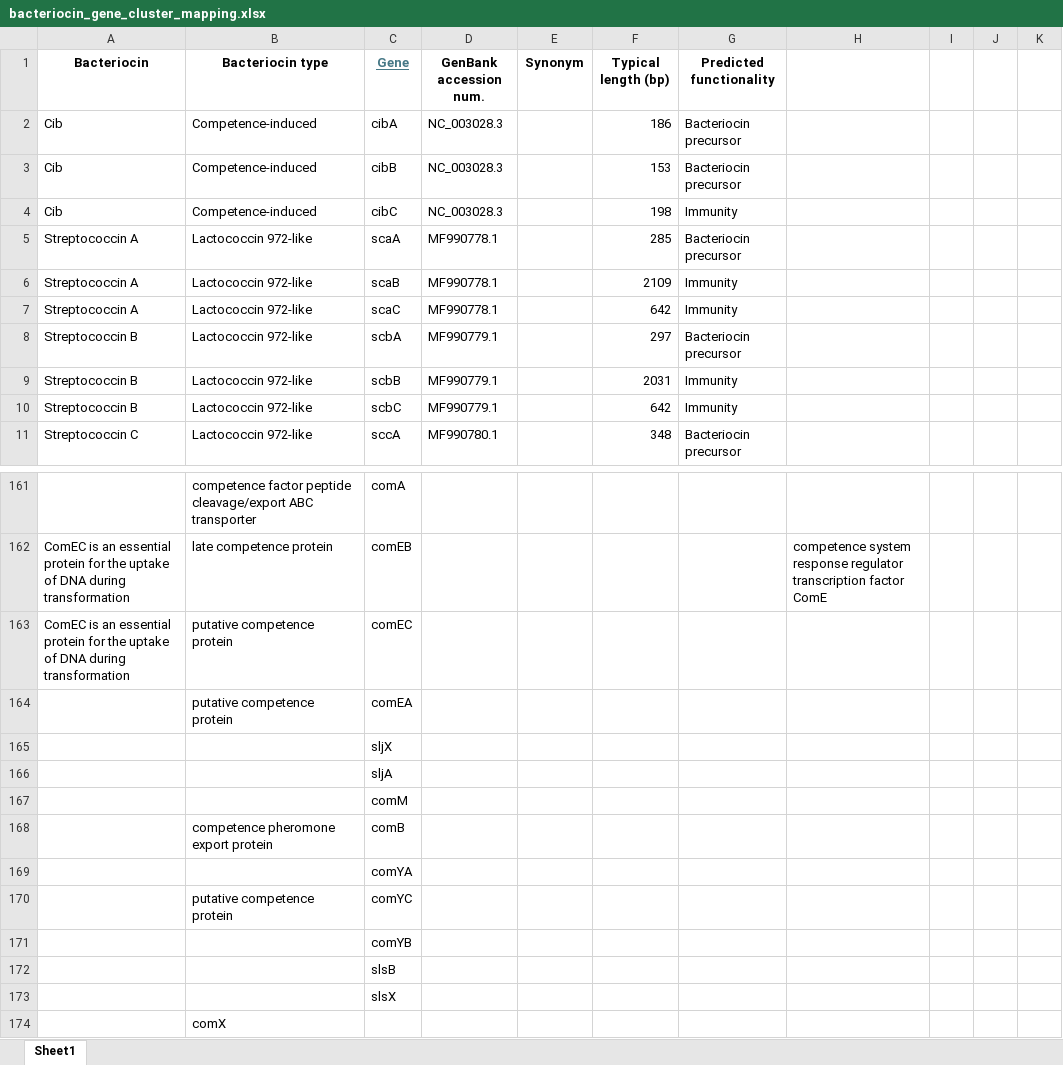
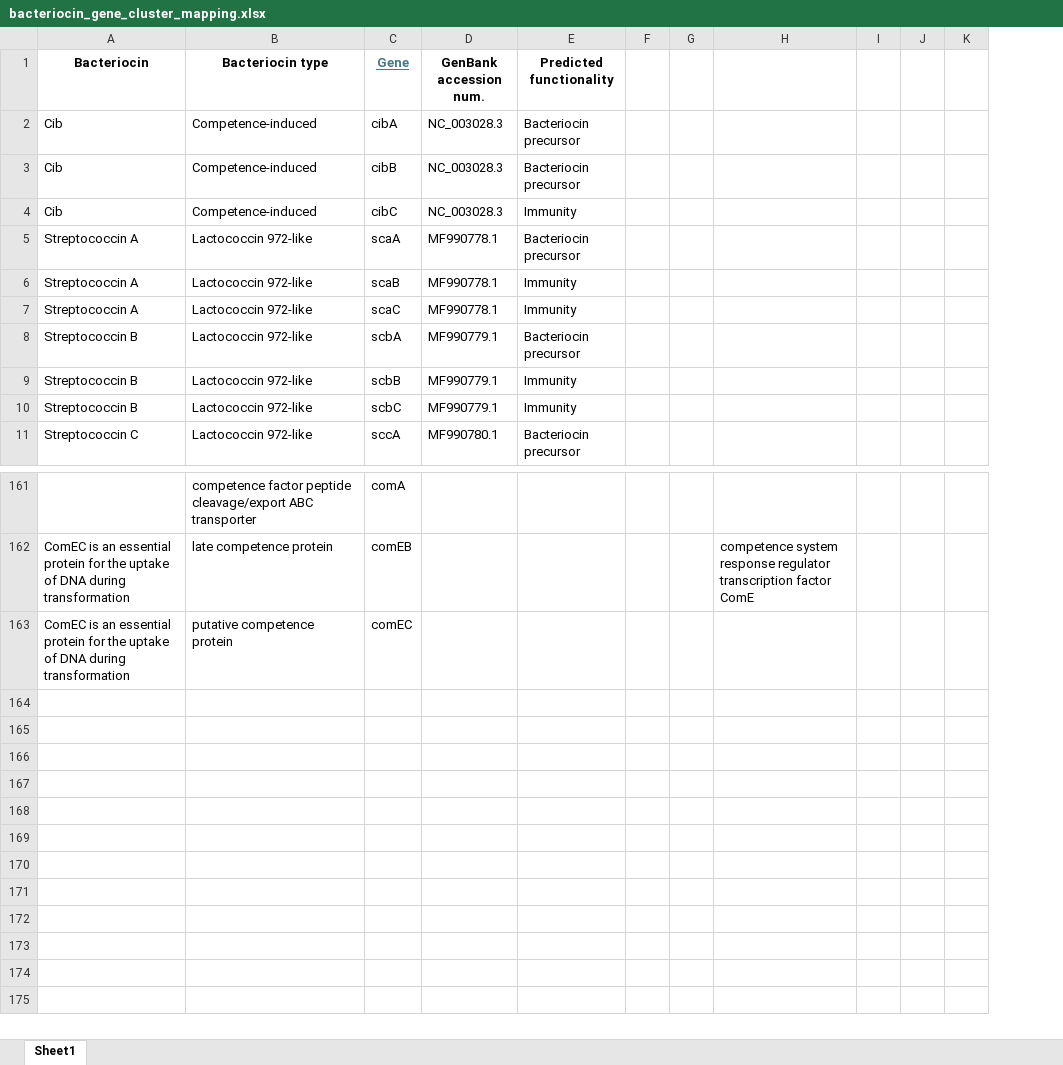
Before and after one commit to elliottgr/fconsta_pipeline, an Excel workbook: db/bacteriocin_gene_cluster_mapping.xlsx, sheet Sheet1, drawn as a sheet; only a part is shown, gaps mark what is left out; values as stored, in another font and other column widths than the file's, no borders; removed rows and columns are numbered as before the commit, all else as after; the diff names each change by its address in the sheet, - before the commit and + after, or states it on an @@ line.

```diff
--- a/db/bacteriocin_gene_cluster_mapping.xlsx (sheet Sheet1)
+++ b/db/bacteriocin_gene_cluster_mapping.xlsx (sheet Sheet1)
-column E (Synonym), empty
-column F (Typical length (bp)), rows 2-11: 186 | 153 | 198 | 285 | 2109 | 642 | 297 | 2031 | 642 | 348
+column F, empty
+column G, empty
-row 164:  | putative competence protein | comEA
-row 165:  |  | sljX
-row 166:  |  | sljA
-row 167:  |  | comM
-row 168:  | competence pheromone export protein | comB
-row 169:  |  | comYA
-row 170:  | putative competence protein | comYC
-row 171:  |  | comYB
-row 172:  |  | slsB
-row 173:  |  | slsX
-row 174:  | comX
```
Also changed, not shown: 3 other files.
